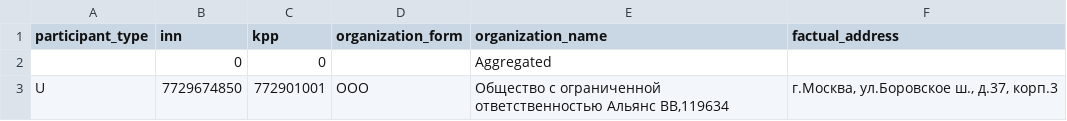
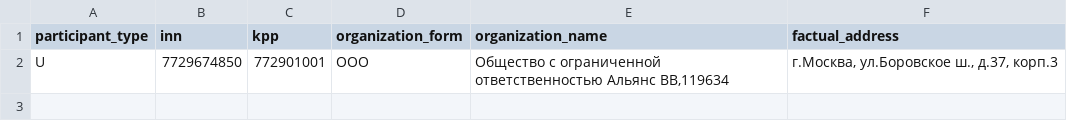
Before and after one commit to vyakunin/zakupki, a CSV file: sample_data/supplier.csv, drawn as a sheet.

Commit message:
Make aggregated Supplier and Customer be generated if doesn't exist.

```diff
--- a/sample_data/supplier.csv
+++ b/sample_data/supplier.csv
@@ -1,3 +1,2 @@
 participant_type,inn,kpp,organization_form,organization_name,factual_address
-,0,0,,Aggregated,
 U,7729674850,772901001,OOO,"Общество с ограниченной ответственностью Альянс ВВ,119634","г.Москва, ул.Боровское ш., д.37, корп.3"
```
Also changed, not shown: sample_data/customer.csv, 1 other file.
